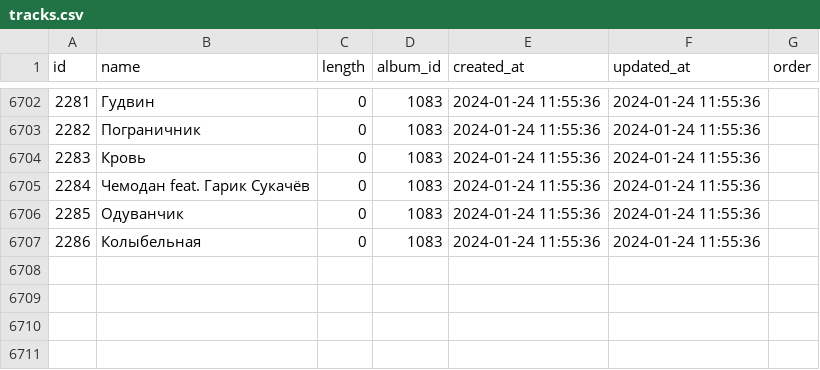
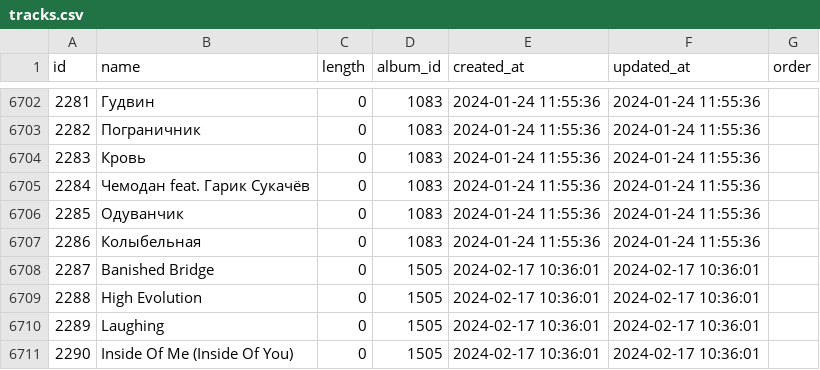
Before and after one commit to lutov/buhurt_db, a CSV file: data/csv/tracks.csv, drawn as a sheet; only a part is shown, gaps mark what is left out; the diff names each change by its address in the sheet, - before the commit and + after, or states it on an @@ line.

```diff
--- a/data/csv/tracks.csv
+++ b/data/csv/tracks.csv
+row 6708: 2287 | Banished Bridge | 0 | 1505 | 2024-02-17 10:36:01 | 2024-02-17 10:36:01
+row 6709: 2288 | High Evolution | 0 | 1505 | 2024-02-17 10:36:01 | 2024-02-17 10:36:01
+row 6710: 2289 | Laughing | 0 | 1505 | 2024-02-17 10:36:01 | 2024-02-17 10:36:01
+row 6711: 2290 | Inside Of Me (Inside Of You) | 0 | 1505 | 2024-02-17 10:36:01 | 2024-02-17 10:36:01
```
Also changed, not shown: data/csv/actors_films.csv, data/csv/albums_tracks.csv, 12 other files.
